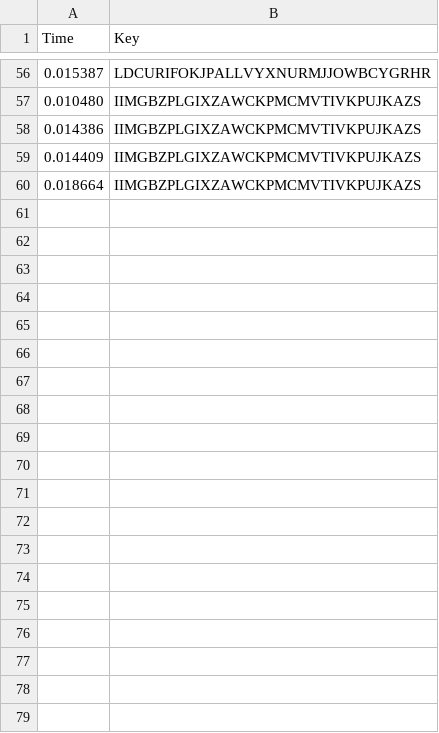
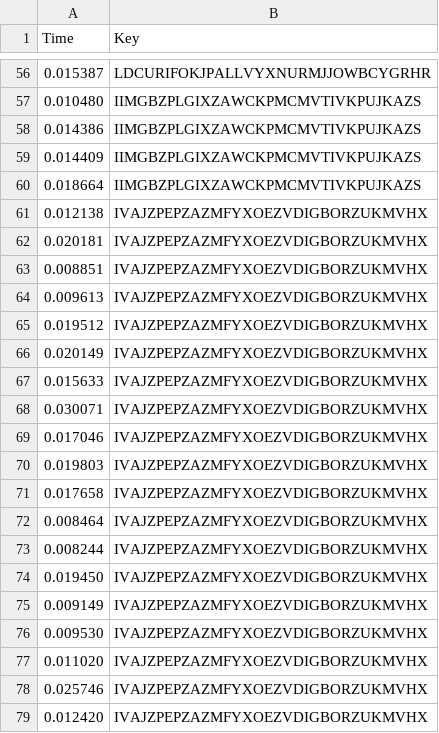
Before and after one commit to FabianRamirez03/SO_Servers_P2, a CSV file: GUI/data/Heavy_single.csv, drawn as a sheet; only a part is shown, gaps mark what is left out; the diff covers the shown part only.

Commit message:
pre_heavy_process

```diff
--- a/GUI/data/Heavy_single.csv
+++ b/GUI/data/Heavy_single.csv
@@ -60 +60,20 @@ Time,Key
 0.018664,IIMGBZPLGIXZAWCKPMCMVTIVKPUJKAZS
+0.012138,IVAJZPEPZAZMFYXOEZVDIGBORZUKMVHX
+0.020181,IVAJZPEPZAZMFYXOEZVDIGBORZUKMVHX
+0.008851,IVAJZPEPZAZMFYXOEZVDIGBORZUKMVHX
+0.009613,IVAJZPEPZAZMFYXOEZVDIGBORZUKMVHX
+0.019512,IVAJZPEPZAZMFYXOEZVDIGBORZUKMVHX
+0.020149,IVAJZPEPZAZMFYXOEZVDIGBORZUKMVHX
+0.015633,IVAJZPEPZAZMFYXOEZVDIGBORZUKMVHX
+0.030071,IVAJZPEPZAZMFYXOEZVDIGBORZUKMVHX
+0.017046,IVAJZPEPZAZMFYXOEZVDIGBORZUKMVHX
+0.019803,IVAJZPEPZAZMFYXOEZVDIGBORZUKMVHX
+0.017658,IVAJZPEPZAZMFYXOEZVDIGBORZUKMVHX
+0.008464,IVAJZPEPZAZMFYXOEZVDIGBORZUKMVHX
+0.008244,IVAJZPEPZAZMFYXOEZVDIGBORZUKMVHX
+0.019450,IVAJZPEPZAZMFYXOEZVDIGBORZUKMVHX
+0.009149,IVAJZPEPZAZMFYXOEZVDIGBORZUKMVHX
+0.009530,IVAJZPEPZAZMFYXOEZVDIGBORZUKMVHX
+0.011020,IVAJZPEPZAZMFYXOEZVDIGBORZUKMVHX
+0.025746,IVAJZPEPZAZMFYXOEZVDIGBORZUKMVHX
+0.012420,IVAJZPEPZAZMFYXOEZVDIGBORZUKMVHX
```
Also changed, not shown: 80 added rows elsewhere in this file, 4 other files.
